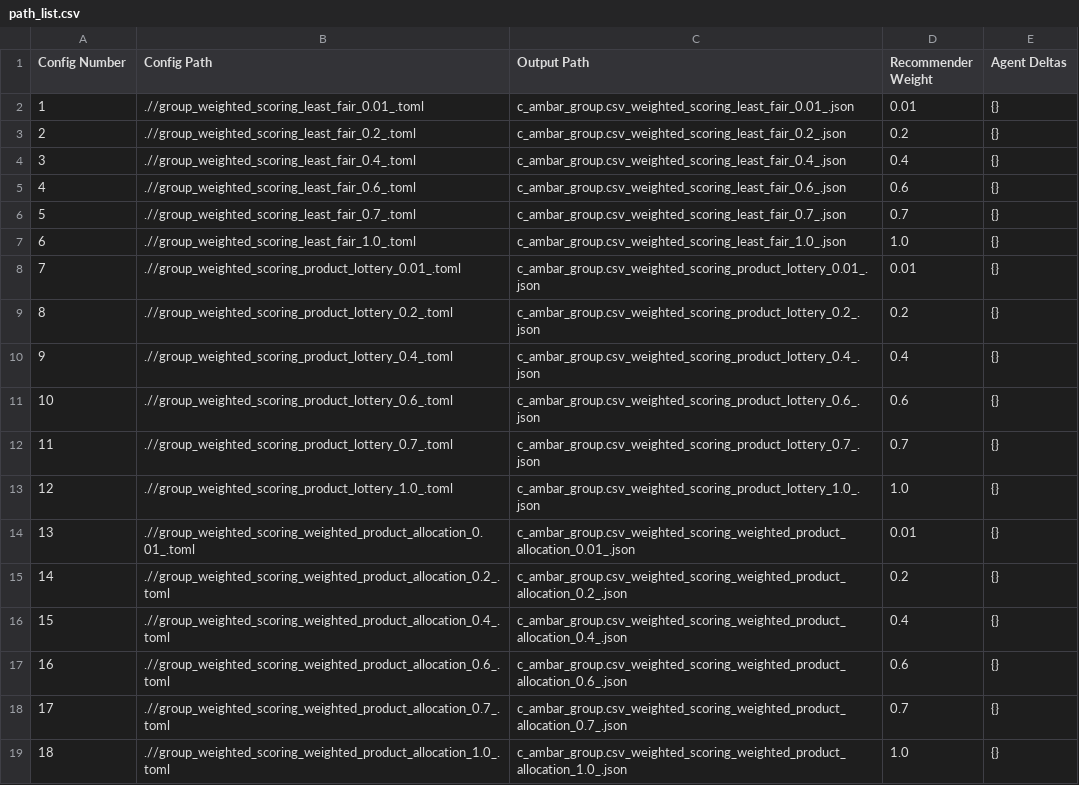
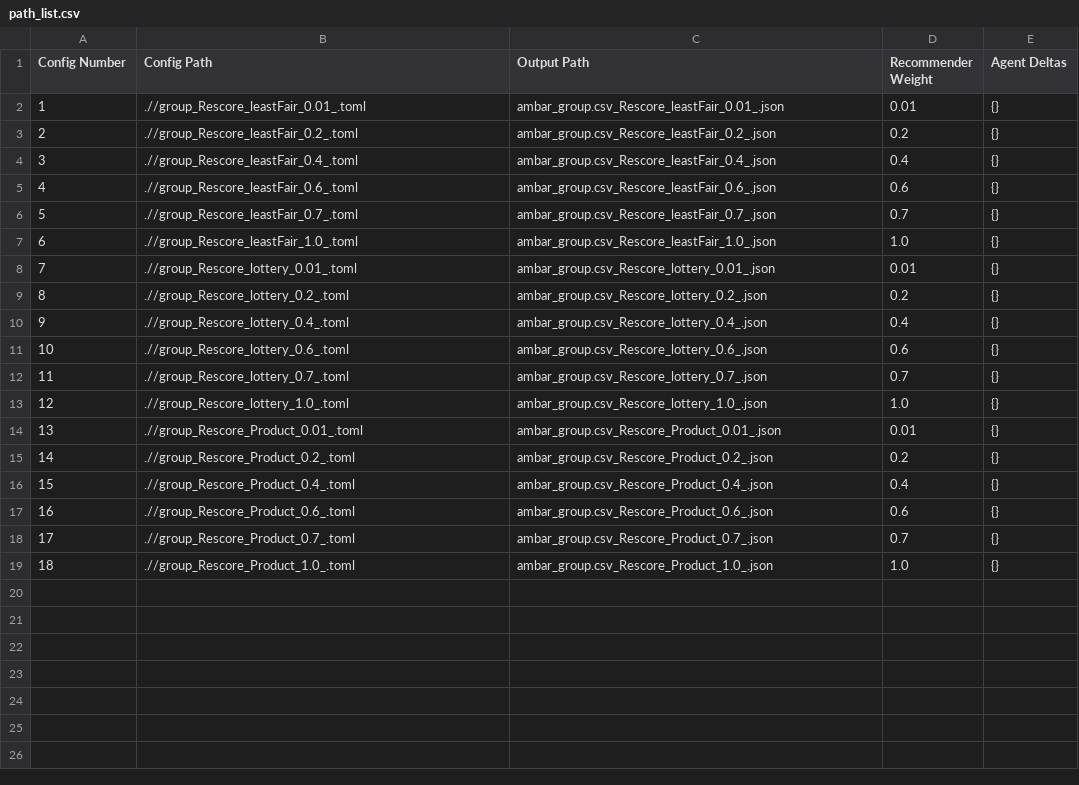
Before and after one commit to aaird1/scruf_individual_fairness_25, a CSV file: configurations/music_experiments/group/path_list.csv, drawn as a sheet.

```diff
--- a/configurations/music_experiments/group/path_list.csv
+++ b/configurations/music_experiments/group/path_list.csv
@@ -1,19 +1,19 @@
 Config Number,Config Path,Output Path,Recommender Weight,Agent Deltas
-1,.//group_weighted_scoring_least_fair_0.01_.toml,c_ambar_group.csv_weighted_scoring_least_fair_0.01_.json,0.01,{}
-2,.//group_weighted_scoring_least_fair_0.2_.toml,c_ambar_group.csv_weighted_scoring_least_fair_0.2_.json,0.2,{}
-3,.//group_weighted_scoring_least_fair_0.4_.toml,c_ambar_group.csv_weighted_scoring_least_fair_0.4_.json,0.4,{}
-4,.//group_weighted_scoring_least_fair_0.6_.toml,c_ambar_group.csv_weighted_scoring_least_fair_0.6_.json,0.6,{}
-5,.//group_weighted_scoring_least_fair_0.7_.toml,c_ambar_group.csv_weighted_scoring_least_fair_0.7_.json,0.7,{}
-6,.//group_weighted_scoring_least_fair_1.0_.toml,c_ambar_group.csv_weighted_scoring_least_fair_1.0_.json,1.0,{}
-7,.//group_weighted_scoring_product_lottery_0.01_.toml,c_ambar_group.csv_weighted_scoring_product_lottery_0.01_.json,0.01,{}
-8,.//group_weighted_scoring_product_lottery_0.2_.toml,c_ambar_group.csv_weighted_scoring_product_lottery_0.2_.json,0.2,{}
-9,.//group_weighted_scoring_product_lottery_0.4_.toml,c_ambar_group.csv_weighted_scoring_product_lottery_0.4_.json,0.4,{}
-10,.//group_weighted_scoring_product_lottery_0.6_.toml,c_ambar_group.csv_weighted_scoring_product_lottery_0.6_.json,0.6,{}
-11,.//group_weighted_scoring_product_lottery_0.7_.toml,c_ambar_group.csv_weighted_scoring_product_lottery_0.7_.json,0.7,{}
-12,.//group_weighted_scoring_product_lottery_1.0_.toml,c_ambar_group.csv_weighted_scoring_product_lottery_1.0_.json,1.0,{}
-13,.//group_weighted_scoring_weighted_product_allocation_0.01_.toml,c_ambar_group.csv_weighted_scoring_weighted_product_allocation_0.01_.json,0.01,{}
-14,.//group_weighted_scoring_weighted_product_allocation_0.2_.toml,c_ambar_group.csv_weighted_scoring_weighted_product_allocation_0.2_.json,0.2,{}
-15,.//group_weighted_scoring_weighted_product_allocation_0.4_.toml,c_ambar_group.csv_weighted_scoring_weighted_product_allocation_0.4_.json,0.4,{}
-16,.//group_weighted_scoring_weighted_product_allocation_0.6_.toml,c_ambar_group.csv_weighted_scoring_weighted_product_allocation_0.6_.json,0.6,{}
-17,.//group_weighted_scoring_weighted_product_allocation_0.7_.toml,c_ambar_group.csv_weighted_scoring_weighted_product_allocation_0.7_.json,0.7,{}
-18,.//group_weighted_scoring_weighted_product_allocation_1.0_.toml,c_ambar_group.csv_weighted_scoring_weighted_product_allocation_1.0_.json,1.0,{}
+1,.//group_Rescore_leastFair_0.01_.toml,ambar_group.csv_Rescore_leastFair_0.01_.json,0.01,{}
+2,.//group_Rescore_leastFair_0.2_.toml,ambar_group.csv_Rescore_leastFair_0.2_.json,0.2,{}
+3,.//group_Rescore_leastFair_0.4_.toml,ambar_group.csv_Rescore_leastFair_0.4_.json,0.4,{}
+4,.//group_Rescore_leastFair_0.6_.toml,ambar_group.csv_Rescore_leastFair_0.6_.json,0.6,{}
+5,.//group_Rescore_leastFair_0.7_.toml,ambar_group.csv_Rescore_leastFair_0.7_.json,0.7,{}
+6,.//group_Rescore_leastFair_1.0_.toml,ambar_group.csv_Rescore_leastFair_1.0_.json,1.0,{}
+7,.//group_Rescore_lottery_0.01_.toml,ambar_group.csv_Rescore_lottery_0.01_.json,0.01,{}
+8,.//group_Rescore_lottery_0.2_.toml,ambar_group.csv_Rescore_lottery_0.2_.json,0.2,{}
+9,.//group_Rescore_lottery_0.4_.toml,ambar_group.csv_Rescore_lottery_0.4_.json,0.4,{}
+10,.//group_Rescore_lottery_0.6_.toml,ambar_group.csv_Rescore_lottery_0.6_.json,0.6,{}
+11,.//group_Rescore_lottery_0.7_.toml,ambar_group.csv_Rescore_lottery_0.7_.json,0.7,{}
+12,.//group_Rescore_lottery_1.0_.toml,ambar_group.csv_Rescore_lottery_1.0_.json,1.0,{}
+13,.//group_Rescore_Product_0.01_.toml,ambar_group.csv_Rescore_Product_0.01_.json,0.01,{}
+14,.//group_Rescore_Product_0.2_.toml,ambar_group.csv_Rescore_Product_0.2_.json,0.2,{}
+15,.//group_Rescore_Product_0.4_.toml,ambar_group.csv_Rescore_Product_0.4_.json,0.4,{}
+16,.//group_Rescore_Product_0.6_.toml,ambar_group.csv_Rescore_Product_0.6_.json,0.6,{}
+17,.//group_Rescore_Product_0.7_.toml,ambar_group.csv_Rescore_Product_0.7_.json,0.7,{}
+18,.//group_Rescore_Product_1.0_.toml,ambar_group.csv_Rescore_Product_1.0_.json,1.0,{}
```
Also changed, not shown: configurations/movie_experiments/all/path_list.csv, configurations/movie_experiments/group/path_list.csv, 34 other files.
